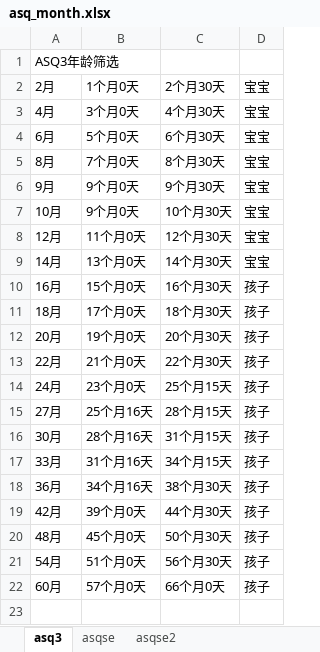
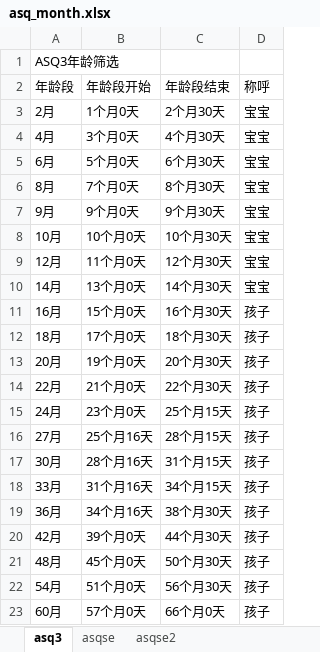
Before and after one commit to kaoniqiwa/asq_frontend, an Excel workbook: src/assets/files/asq_month.xlsx, sheet asq3, drawn as a sheet; values as stored, in another font and other column widths than the file's, no borders; addresses are those after the commit; the diff names each change by its address in the sheet, - before the commit and + after, or states it on an @@ line.

```diff
--- a/src/assets/files/asq_month.xlsx (sheet asq3)
+++ b/src/assets/files/asq_month.xlsx (sheet asq3)
+row 2: 年龄段 | 年龄段开始 | 年龄段结束 | 称呼
-B8: 9个月0天
+B8: 10个月0天
```
Also changed, not shown: sheet asqse, sheet asqse2, 10 other files.
